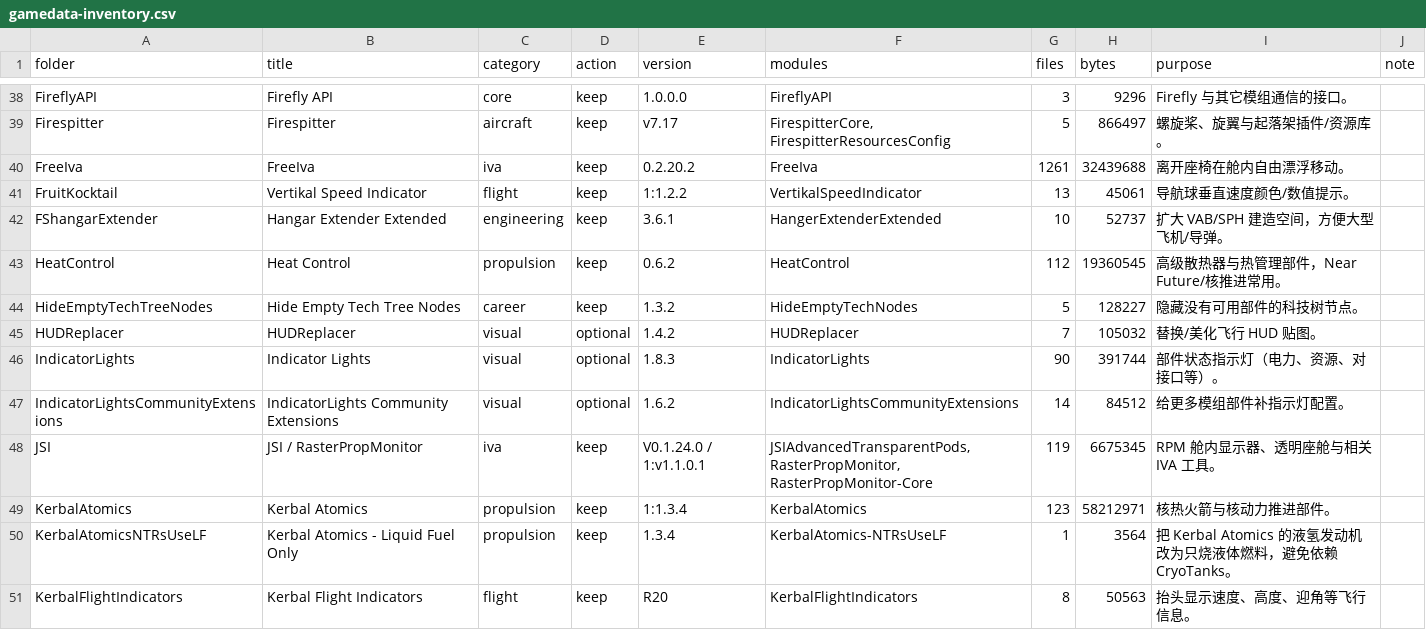
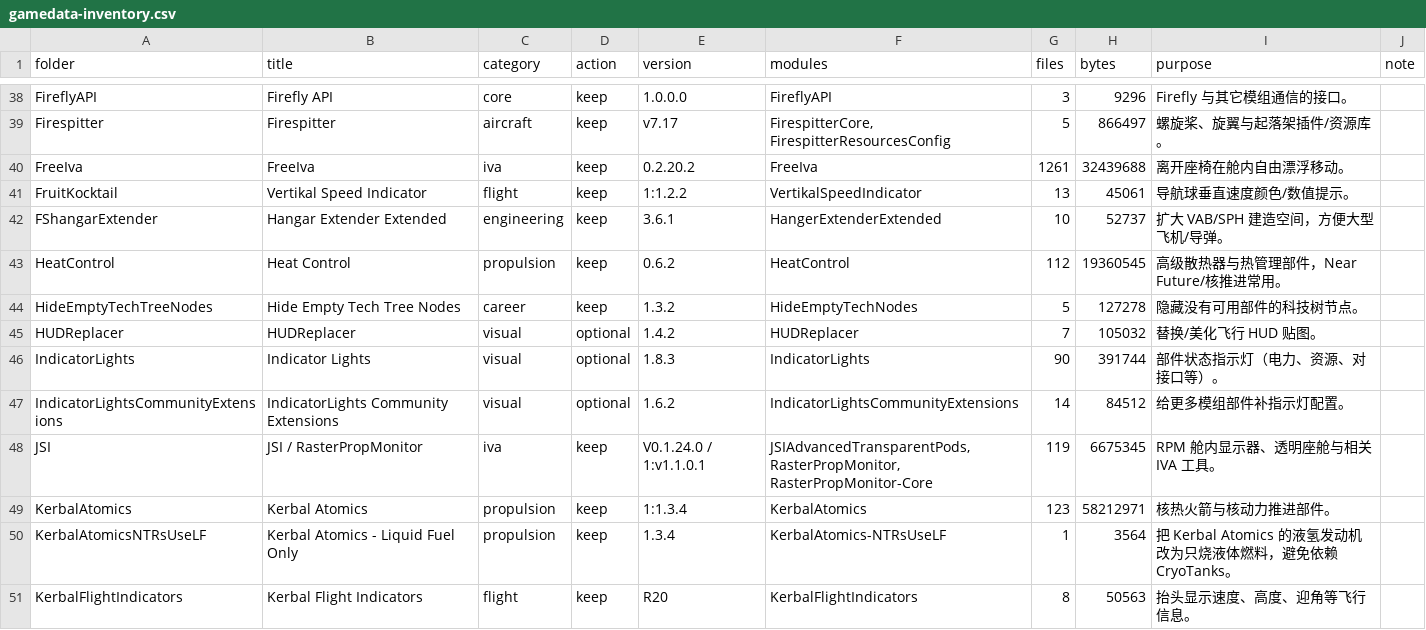
Before and after one commit to starmatch666-droid/KSP-BDA-Modlist, a CSV file: mods/gamedata-inventory.csv, drawn as a sheet; only a part is shown, gaps mark what is left out; the diff covers the shown part only.

```diff
--- a/mods/gamedata-inventory.csv
+++ b/mods/gamedata-inventory.csv
@@ -43,3 +43,3 @@ FShangarExtender,Hangar Extender Extended,engineering,keep,3.6.1,HangerExtenderE
 HeatControl,Heat Control,propulsion,keep,0.6.2,HeatControl,112,19360545,高级散热器与热管理部件，Near Future/核推进常用。,
-HideEmptyTechTreeNodes,Hide Empty Tech Tree Nodes,career,keep,1.3.2,HideEmptyTechNodes,5,128227,隐藏没有可用部件的科技树节点。,
+HideEmptyTechTreeNodes,Hide Empty Tech Tree Nodes,career,keep,1.3.2,HideEmptyTechNodes,5,127278,隐藏没有可用部件的科技树节点。,
 HUDReplacer,HUDReplacer,visual,optional,1.4.2,HUDReplacer,7,105032,替换/美化飞行 HUD 贴图。,
```
Also changed, not shown: 29 edited cells elsewhere in this file, mods/installed-modules.csv, 5 other files.
